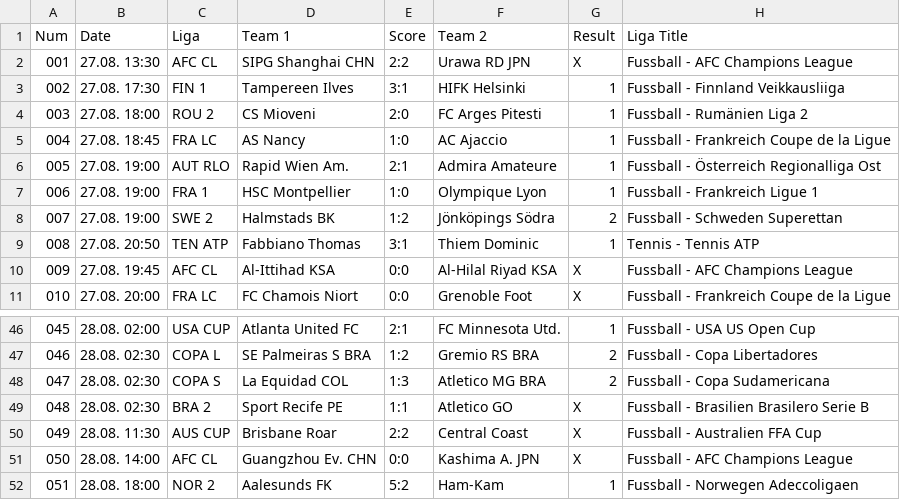
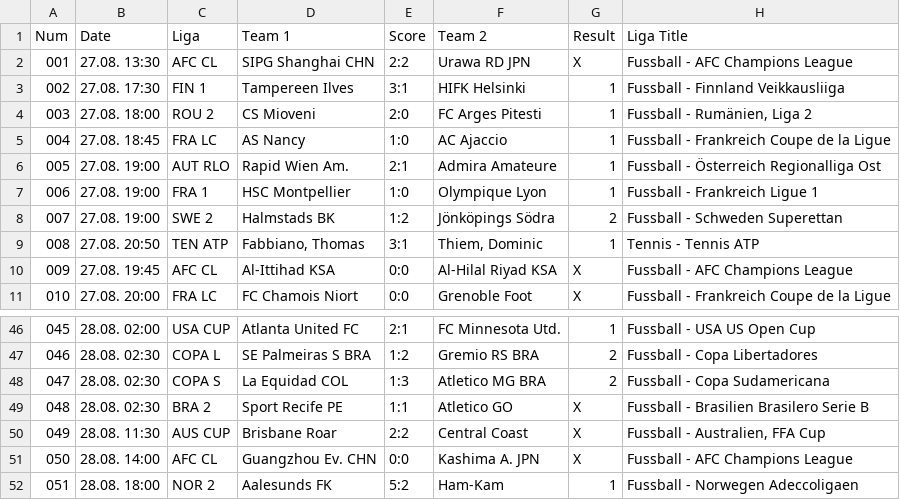
Before and after one commit to yorobot/football.csv, a CSV file: tipp3/2019-35a.csv, drawn as a sheet; only a part is shown, gaps mark what is left out; the diff names each change by its address in the sheet, - before the commit and + after, or states it on an @@ line.

```diff
--- a/tipp3/2019-35a.csv
+++ b/tipp3/2019-35a.csv
-H4 (Liga Title): Fussball - Rumänien Liga 2
+H4 (Liga Title): Fussball - Rumänien, Liga 2
-D9 (Team 1): Fabbiano Thomas
+D9 (Team 1): Fabbiano, Thomas
-F9 (Team 2): Thiem Dominic
+F9 (Team 2): Thiem, Dominic
-H50 (Liga Title): Fussball - Australien FFA Cup
+H50 (Liga Title): Fussball - Australien, FFA Cup
```
Also changed, not shown: tipp3/2019-34a.csv, tipp3/2019-34b.csv, 4 other files.
